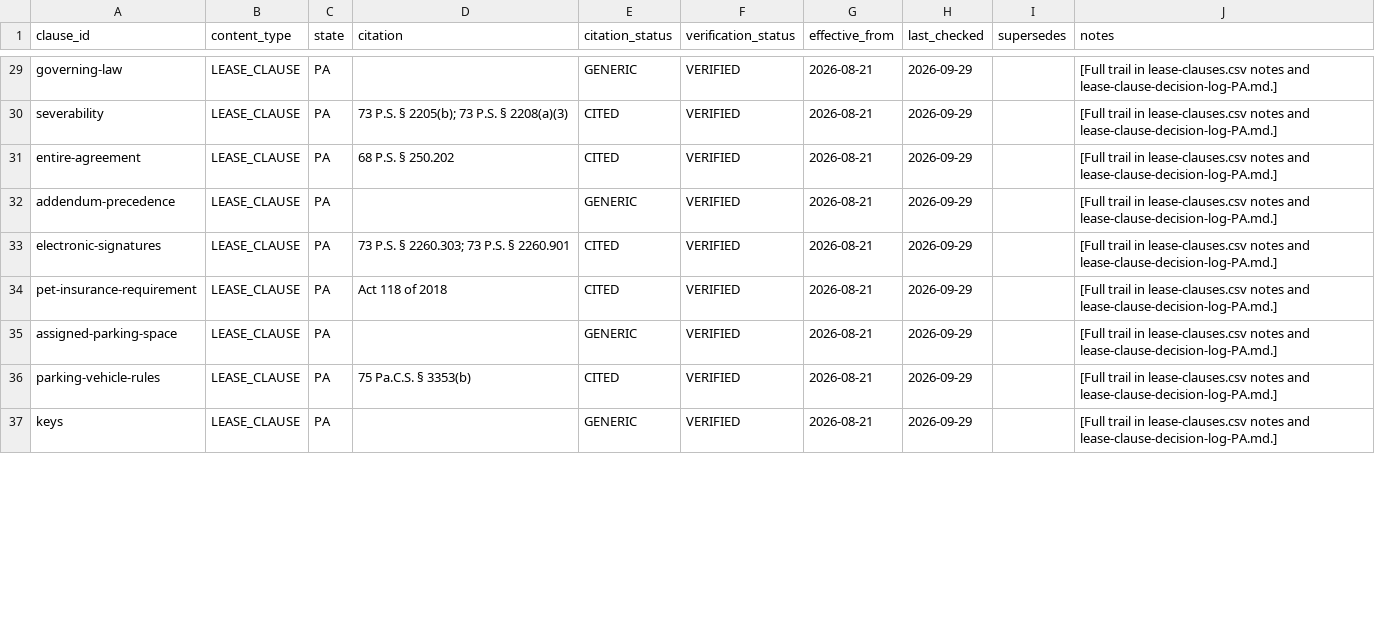
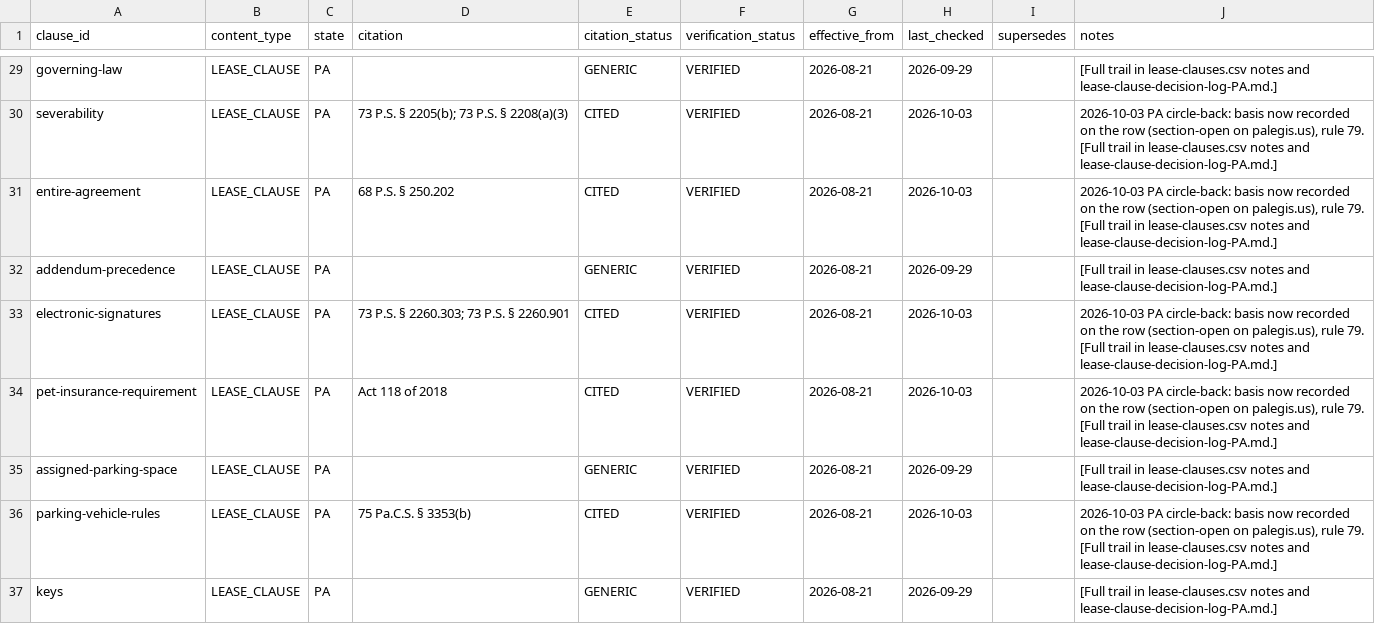
Before and after one commit to tsteinbaugh/property-manager-landlord-app, a CSV file: lease-clause-citations-PA.csv, drawn as a sheet; only a part is shown, gaps mark what is left out; the diff covers the shown part only; the diff names each change by its address in the sheet, - before the commit and + after, or states it on an @@ line.

```diff
--- a/lease-clause-citations-PA.csv
+++ b/lease-clause-citations-PA.csv
-H30:H31 (last_checked): 2026-09-29
+H30:H31 (last_checked): 2026-10-03
-J30:J31 (notes): [Full trail…
+J30:J31 (notes): 2026-10-03 PA circle-back: basis now recorded on the row (section-open on palegis.us), rule 79. [Full trail…
-H33:H34 (last_checked): 2026-09-29
+H33:H34 (last_checked): 2026-10-03
-J33:J34 (notes): [Full trail…
+J33:J34 (notes): 2026-10-03 PA circle-back: basis now recorded on the row (section-open on palegis.us), rule 79. [Full trail…
-H36 (last_checked): 2026-09-29
+H36 (last_checked): 2026-10-03
-J36 (notes): [Full trail…
+J36 (notes): 2026-10-03 PA circle-back: basis now recorded on the row (section-open on palegis.us), rule 79. [Full trail…
```
Also changed, not shown: 2 added rows and 59 edited cells elsewhere in this file, scripts/clause-library/retro-extras.csv, 20 other files.
